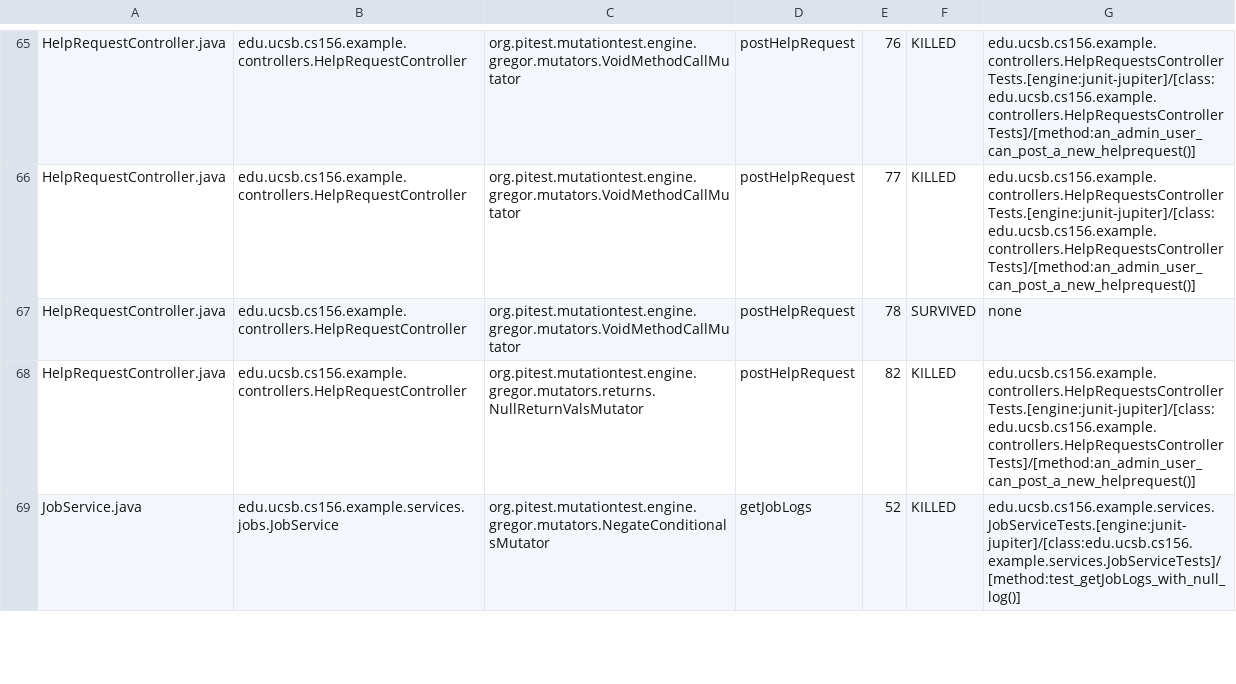
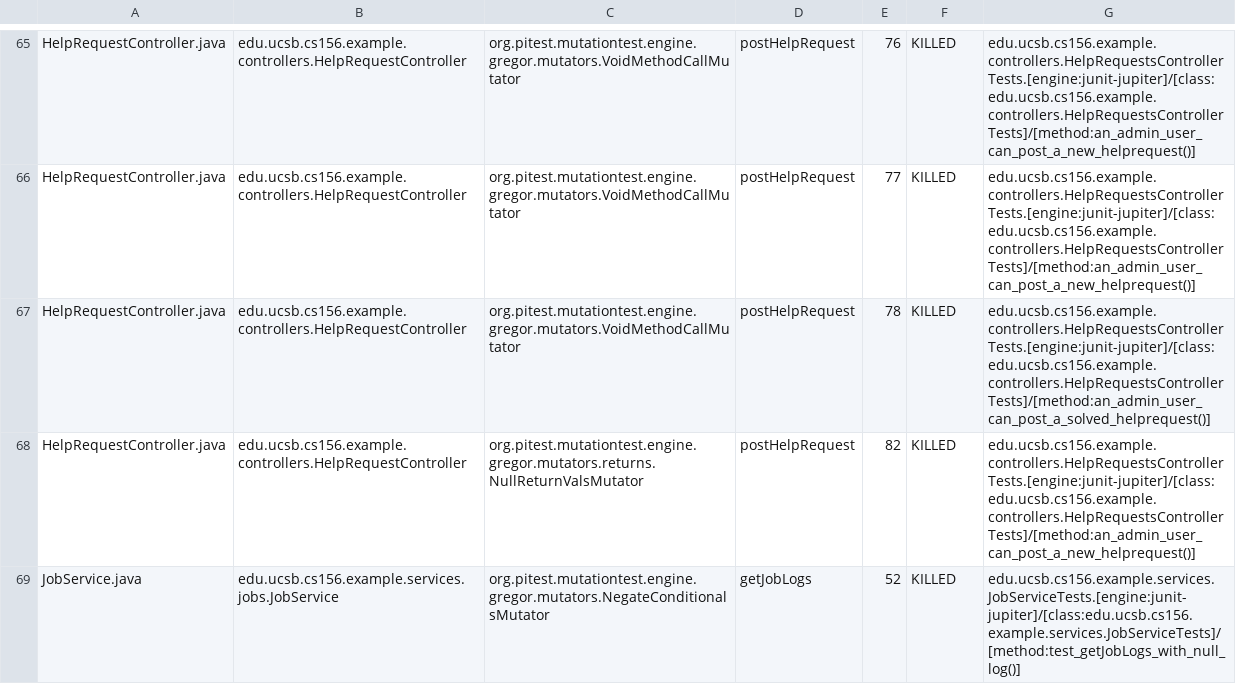
Before and after one commit to ucsb-cs156-s26/team01-s26-02, a CSV file: prs/49/pitest/mutations.csv, drawn as a sheet; only a part is shown, gaps mark what is left out.

Commit message:
Deploying to gh-pages from @ ucsb-cs156-s26/team01-s26-02@99e025c5e477a4c8f7fcae45cd13e4fe6570a032 🚀

```diff
--- a/prs/49/pitest/mutations.csv
+++ b/prs/49/pitest/mutations.csv
@@ -66,3 +66,3 @@ HelpRequestController.java,edu.ucsb.cs156.example.controllers.HelpRequestControl
 HelpRequestController.java,edu.ucsb.cs156.example.controllers.HelpRequestController,org.pitest.mutationtest.engine.gregor.mutators.VoidMethodCallMutator,postHelpRequest,77,KILLED,edu.ucsb.cs156.example.controllers.HelpRequestsControllerTests.[engine:junit-jupiter]/[class:edu.ucsb.cs156.example.controllers.HelpRequestsControllerTests]/[method:an_admin_user_can_post_a_new_helprequest()]
-HelpRequestController.java,edu.ucsb.cs156.example.controllers.HelpRequestController,org.pitest.mutationtest.engine.gregor.mutators.VoidMethodCallMutator,postHelpRequest,78,SURVIVED,none
+HelpRequestController.java,edu.ucsb.cs156.example.controllers.HelpRequestController,org.pitest.mutationtest.engine.gregor.mutators.VoidMethodCallMutator,postHelpRequest,78,KILLED,edu.ucsb.cs156.example.controllers.HelpRequestsControllerTests.[engine:junit-jupiter]/[class:edu.ucsb.cs156.example.controllers.HelpRequestsControllerTests]/[method:an_admin_user_can_post_a_solved_helprequest()]
 HelpRequestController.java,edu.ucsb.cs156.example.controllers.HelpRequestController,org.pitest.mutationtest.engine.gregor.mutators.returns.NullReturnValsMutator,postHelpRequest,82,KILLED,edu.ucsb.cs156.example.controllers.HelpRequestsControllerTests.[engine:junit-jupiter]/[class:edu.ucsb.cs156.example.controllers.HelpRequestsControllerTests]/[method:an_admin_user_can_post_a_new_helprequest()]
```
Also changed, not shown: 20 other files.
